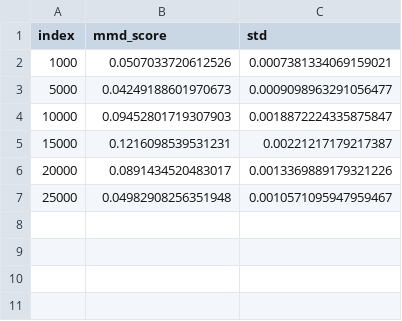
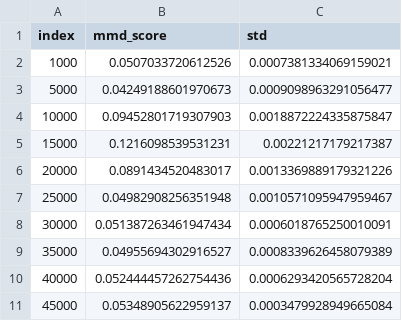
Before and after one commit to ShiboXing/Improved-3dbraingen, a CSV file: alpha_checkpoint_2/multiscale_mmd.csv, drawn as a sheet; the diff names each change by its address in the sheet, - before the commit and + after, or states it on an @@ line.

```diff
--- a/alpha_checkpoint_2/multiscale_mmd.csv
+++ b/alpha_checkpoint_2/multiscale_mmd.csv
+row 8: 30000 | 0.051387263461947434 | 0.0006018765250010091
+row 9: 35000 | 0.04955694302916527 | 0.0008339626458079389
+row 10: 40000 | 0.052444457262754436 | 0.0006293420565728204
+row 11: 45000 | 0.05348905622959137 | 0.0003479928949665084
```
Also changed, not shown: wl_checkpoint_mse/multiscale_mmd.csv, 7 other files.
